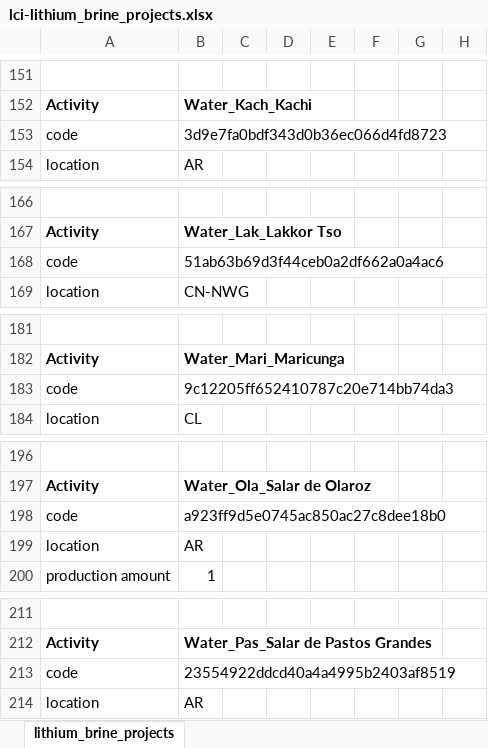
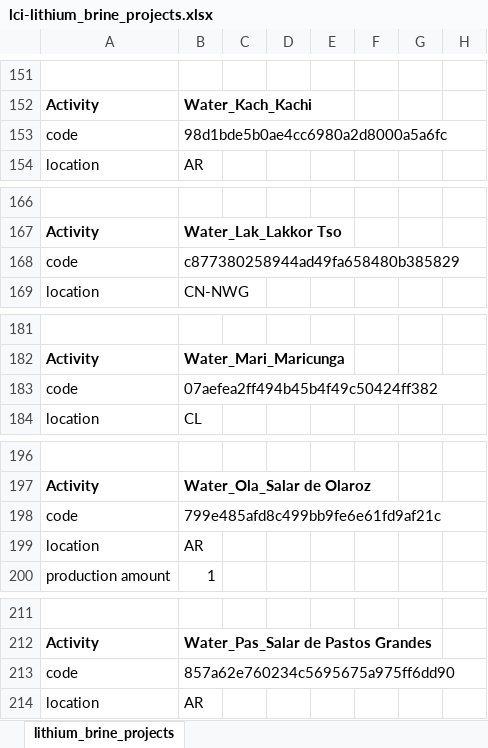
Before and after one commit to robyistrate/lithium-brine-prospective-LCA, an Excel workbook: inventories/lci-lithium_brine_projects.xlsx, sheet lithium_brine_projects, drawn as a sheet; only a part is shown, gaps mark what is left out; values as stored, in another font and other column widths than the file's, no borders; the diff covers the shown part only; the diff names each change by its address in the sheet, - before the commit and + after, or states it on an @@ line.

```diff
--- a/inventories/lci-lithium_brine_projects.xlsx (sheet lithium_brine_projects)
+++ b/inventories/lci-lithium_brine_projects.xlsx (sheet lithium_brine_projects)
-B153: 3d9e7fa0bdf343d0b36ec066d4fd8723
+B153: 98d1bde5b0ae4cc6980a2d8000a5a6fc
-B168: 51ab63b69d3f44ceb0a2df662a0a4ac6
+B168: c877380258944ad49fa658480b385829
-B183: 9c12205ff652410787c20e714bb74da3
+B183: 07aefea2ff494b45b4f49c50424ff382
-B198: a923ff9d5e0745ac850ac27c8dee18b0
+B198: 799e485afd8c499bb9fe6e61fd9af21c
-B213: 23554922ddcd40a4a4995b2403af8519
+B213: 857a62e760234c5695675a975ff6dd90
```
Also changed, not shown: 475 edited cells elsewhere in this sheet, inventories/lci-lithium_brine_projects-optimized.xlsx, 1 other file.
